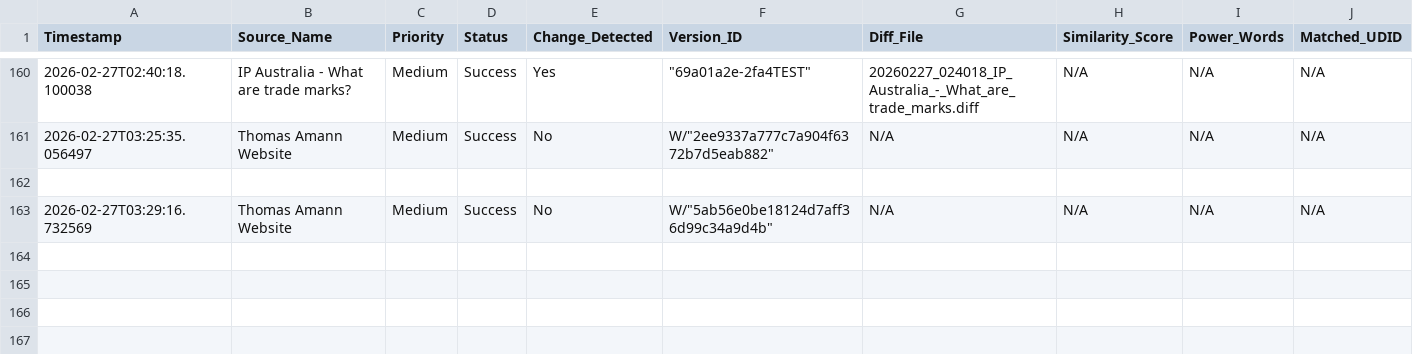
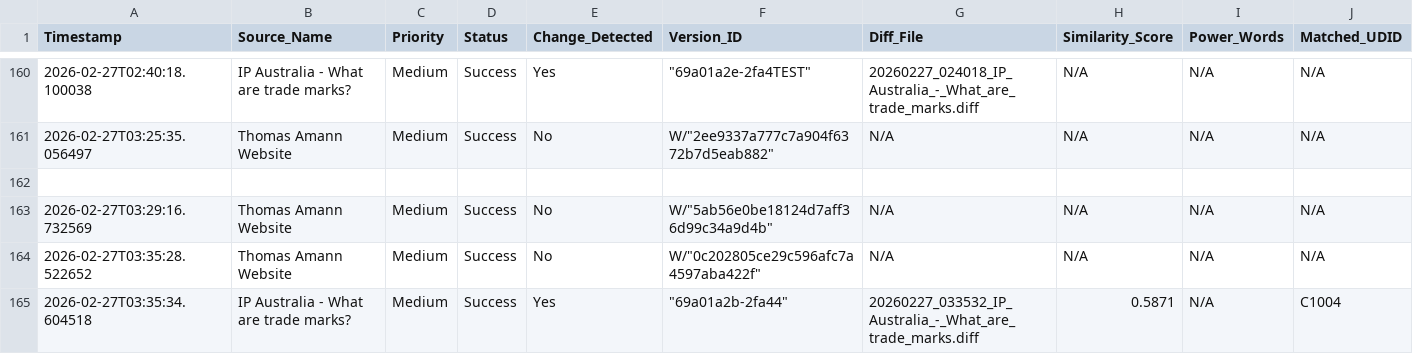
Before and after one commit to Thomas-Amann-IPAustralia/Tripwire, a CSV file: audit_log.csv, drawn as a sheet; only a part is shown, gaps mark what is left out; rows hold the shown columns only; the diff names each change by its address in the sheet, - before the commit and + after, or states it on an @@ line.

```diff
--- a/audit_log.csv
+++ b/audit_log.csv
+row 164: 2026-02-27T03:35:28.522652 | Thomas Amann Website | Medium | Success | No | W/"0c202805ce29c596afc7a4597aba422f" | N/A | N/A | N/A | N/A
+row 165: 2026-02-27T03:35:34.604518 | IP Australia - What are trade marks? | Medium | Success | Yes | "69a01a2b-2fa44" | 20260227_033532_IP_Australia_-_What_are_trade_marks.diff | 0.5871 | N/A | C1004
```
Also changed, not shown: 3 other files.
